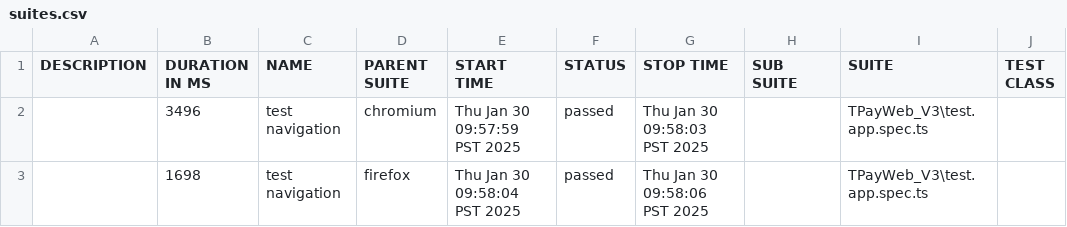
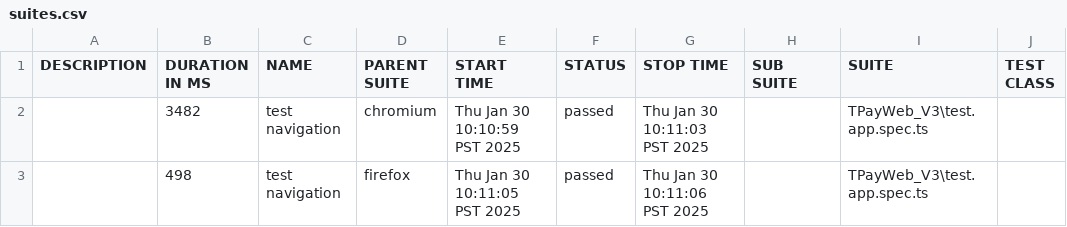
Before and after one commit to jmendozaqa24/TraxionPay-V3, a CSV file: data/suites.csv, drawn as a sheet; only a part is shown; the diff names each change by its address in the sheet, - before the commit and + after, or states it on an @@ line.

```diff
--- a/data/suites.csv
+++ b/data/suites.csv
-B2 (DURATION IN MS): 3496
+B2 (DURATION IN MS): 3482
-E2 (START TIME): Thu Jan 30 09:57:59 PST 2025
+E2 (START TIME): Thu Jan 30 10:10:59 PST 2025
-G2 (STOP TIME): Thu Jan 30 09:58:03 PST 2025
+G2 (STOP TIME): Thu Jan 30 10:11:03 PST 2025
-B3 (DURATION IN MS): 1698
+B3 (DURATION IN MS): 498
-E3 (START TIME): Thu Jan 30 09:58:04 PST 2025
+E3 (START TIME): Thu Jan 30 10:11:05 PST 2025
-G3 (STOP TIME): Thu Jan 30 09:58:06 PST 2025
+G3 (STOP TIME): Thu Jan 30 10:11:06 PST 2025
```
Also changed, not shown: 18 other files.
